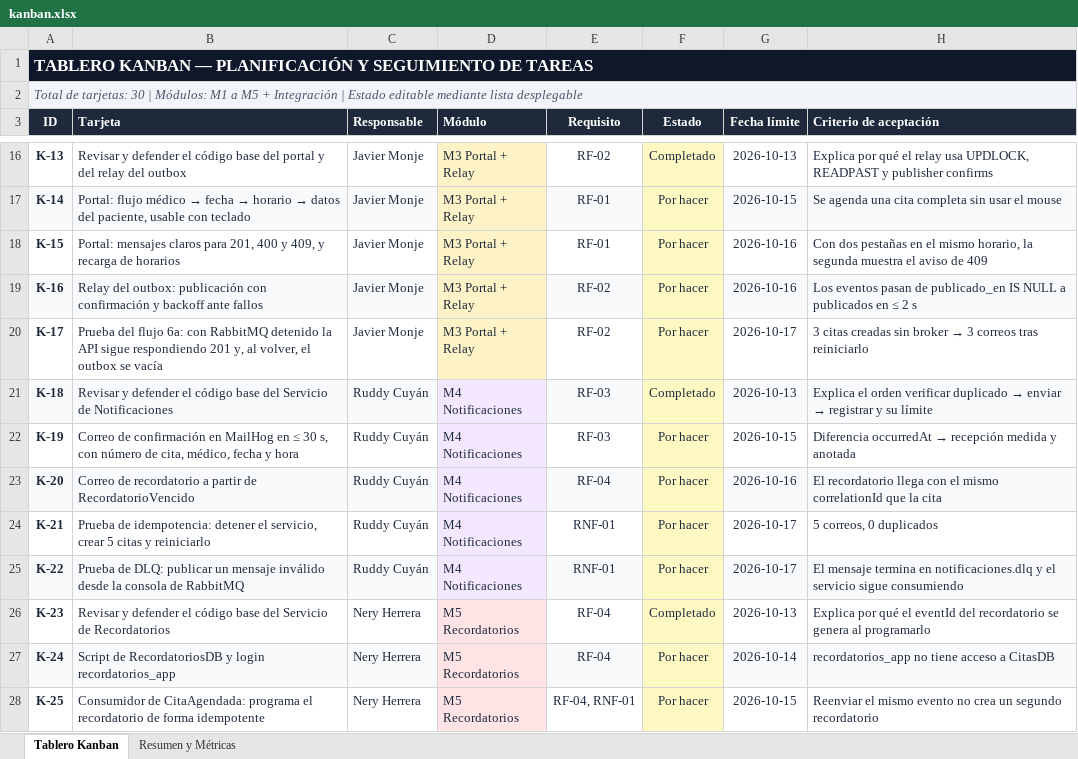
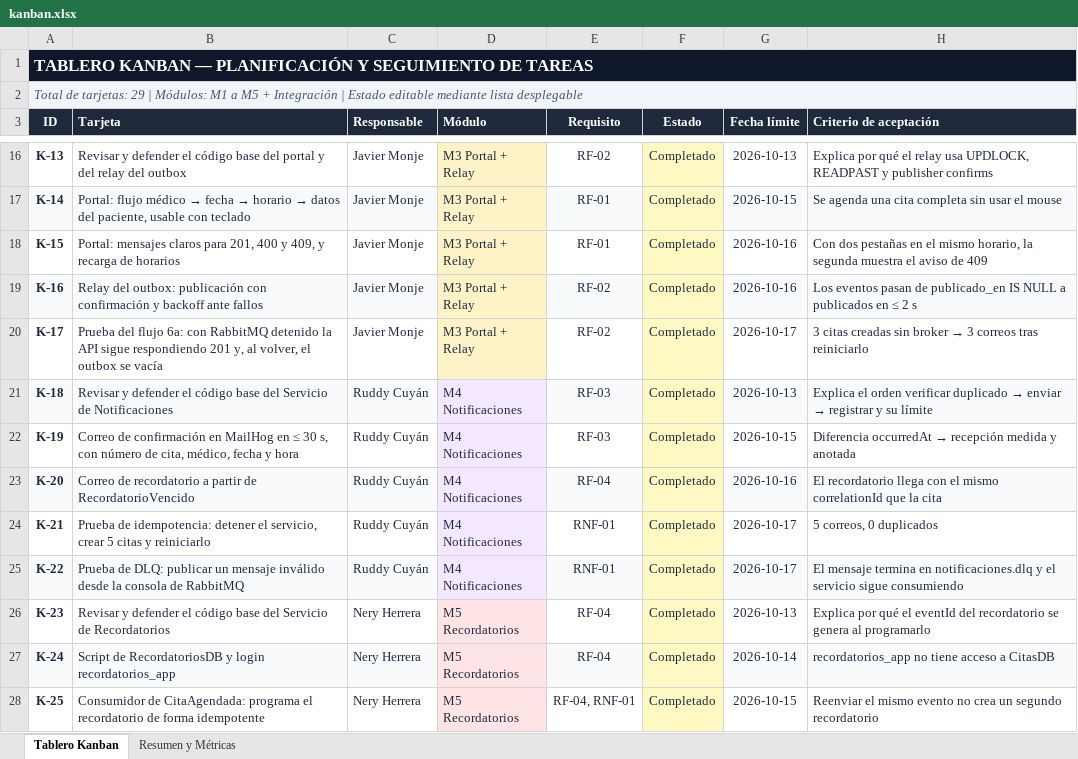
Before and after one commit to GabrielToyom0/sistema-citas, an Excel workbook: docs/kanban.xlsx, sheet Tablero Kanban, drawn as a sheet; only a part is shown, gaps mark what is left out; values as stored, in another font and other column widths than the file's, no borders; conditional formats not drawn; the diff covers the shown part only; the diff names each change by its address in the sheet, - before the commit and + after, or states it on an @@ line.

Commit message:
docs: actualizar Kanban con el estado final del proyecto
Refs: K-29

```diff
--- a/docs/kanban.xlsx (sheet Tablero Kanban)
+++ b/docs/kanban.xlsx (sheet Tablero Kanban)
-A2 (ID): …de tarjetas: 30 | Módulos:…
+A2 (ID): …de tarjetas: 29 | Módulos:…
-F17:F20 (Estado): Por hacer
+F17:F20 (Estado): Completado
-F22:F25 (Estado): Por hacer
+F22:F25 (Estado): Completado
-F27:F28 (Estado): Por hacer
+F27:F28 (Estado): Completado
```
Also changed, not shown: 1 added row, 2 removed rows, 12 edited cells and cell formats elsewhere in this sheet, sheet Resumen y Métricas, formulas that keep their value, charts or pictures.
